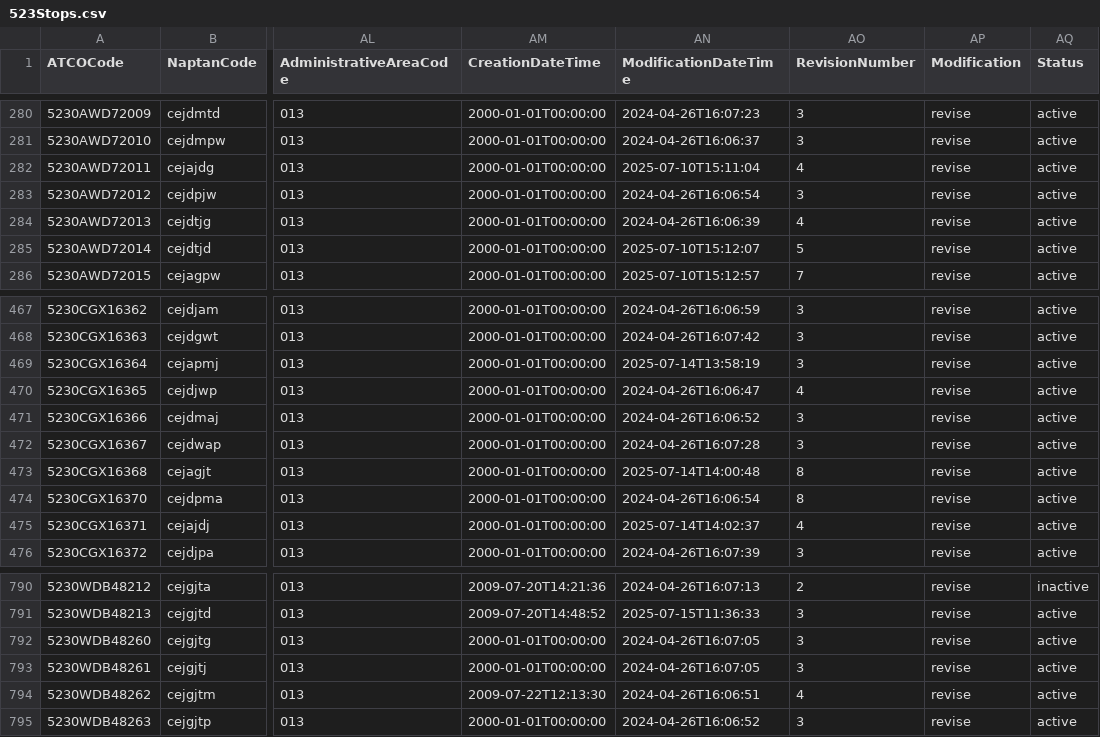
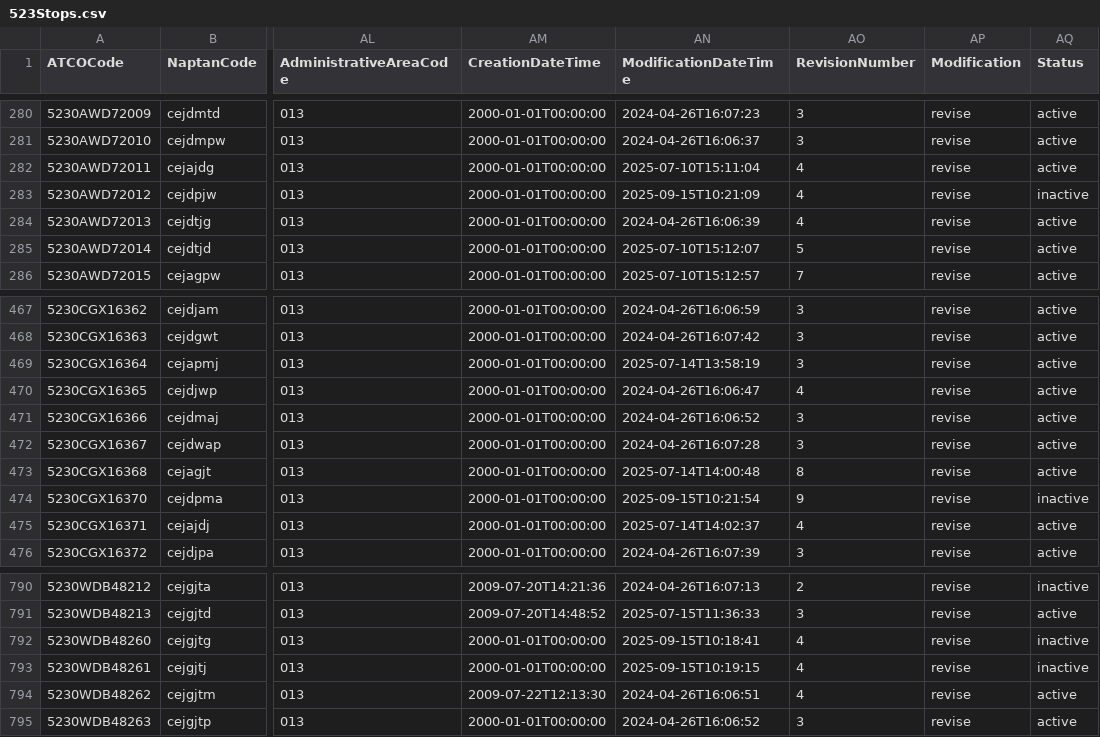
Before and after one commit to ldjb/naptan-nptg-history, a CSV file: 523Stops.csv, drawn as a sheet; only a part is shown, gaps mark what is left out; the diff names each change by its address in the sheet, - before the commit and + after, or states it on an @@ line.

```diff
--- a/523Stops.csv
+++ b/523Stops.csv
-AN283 (ModificationDateTime): 2024-04-26T16:06:54
+AN283 (ModificationDateTime): 2025-09-15T10:21:09
-AO283 (RevisionNumber): 3
+AO283 (RevisionNumber): 4
-AQ283 (Status): active
+AQ283 (Status): inactive
-AN474 (ModificationDateTime): 2024-04-26T16:06:54
+AN474 (ModificationDateTime): 2025-09-15T10:21:54
-AO474 (RevisionNumber): 8
+AO474 (RevisionNumber): 9
-AQ474 (Status): active
+AQ474 (Status): inactive
-AN792 (ModificationDateTime): 2024-04-26T16:07:05
+AN792 (ModificationDateTime): 2025-09-15T10:18:41
-AO792:AO793 (RevisionNumber): 3
+AO792:AO793 (RevisionNumber): 4
-AQ792:AQ793 (Status): active
+AQ792:AQ793 (Status): inactive
-AN793 (ModificationDateTime): 2024-04-26T16:07:05
+AN793 (ModificationDateTime): 2025-09-15T10:19:15
```
Also changed, not shown: 329Stops.csv, 552Stops.csv, 8 other files.
